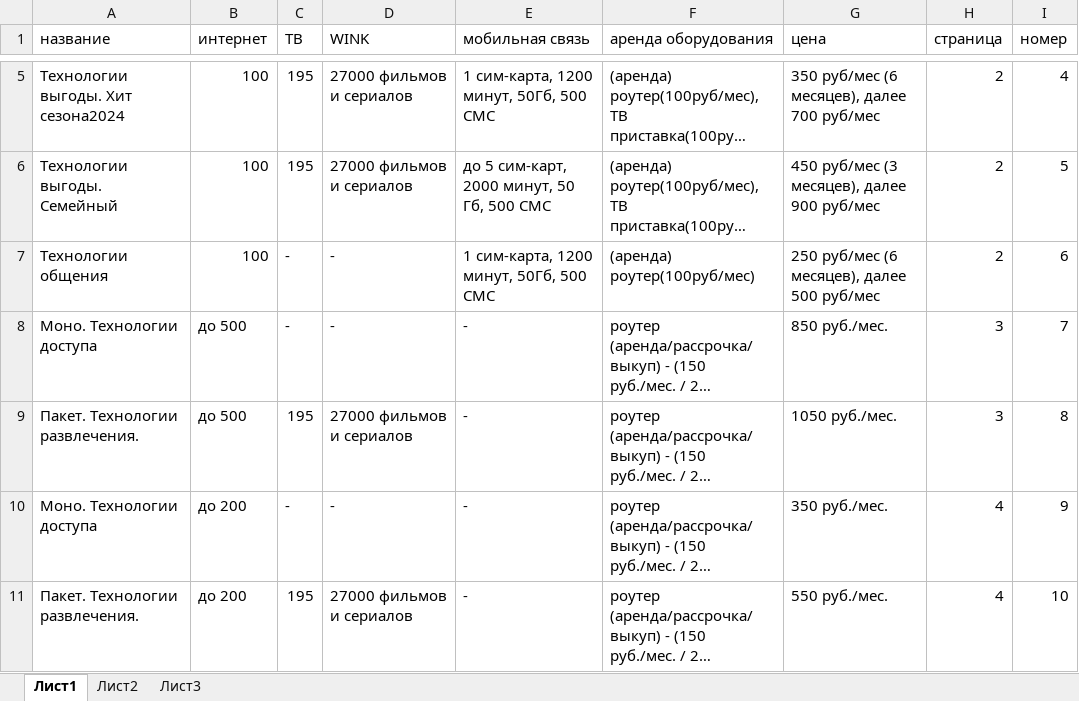
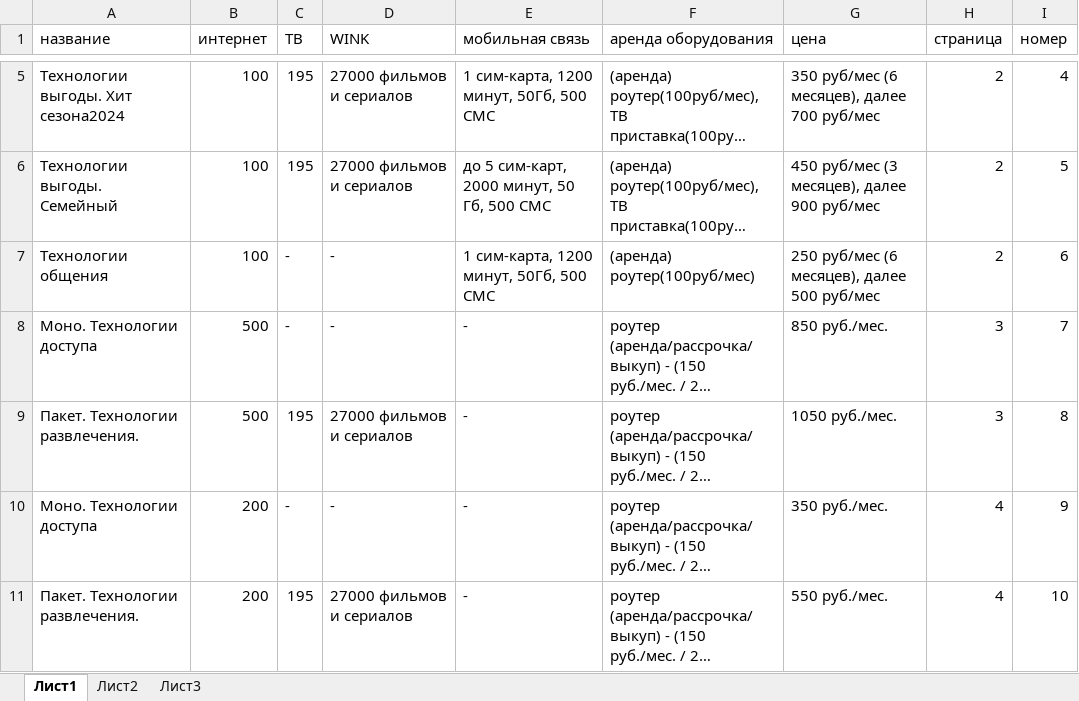
Before and after one commit to babo4ka/bot-sanya-telekom, an Excel workbook: src/main/resources/tariffs.xlsx, sheet Лист1, drawn as a sheet; only a part is shown, gaps mark what is left out; long unchanged cells end in …; values as stored, in another font and other column widths than the file's, no borders; the diff names each change by its address in the sheet, - before the commit and + after, or states it on an @@ line.

```diff
--- a/src/main/resources/tariffs.xlsx (sheet Лист1)
+++ b/src/main/resources/tariffs.xlsx (sheet Лист1)
-B8:B9 (интернет): до 500
+B8:B9 (интернет): 500
-B10:B11 (интернет): до 200
+B10:B11 (интернет): 200
```
Also changed, not shown: 5 other files.
